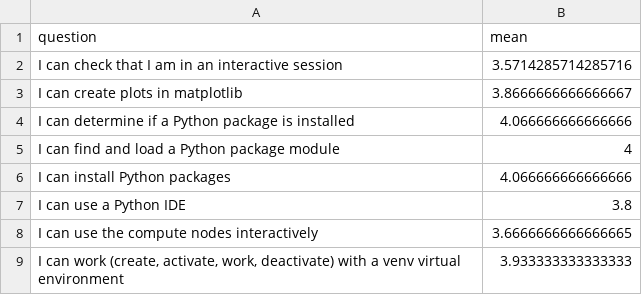
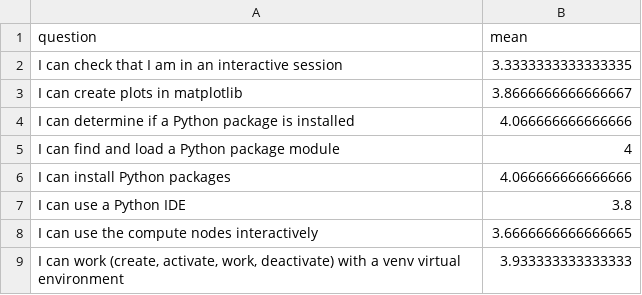
Before and after one commit to UPPMAX/HPC-python, a CSV file: evaluations/20250425_day_2/average_confidences.csv, drawn as a sheet.

```diff
--- a/evaluations/20250425_day_2/average_confidences.csv
+++ b/evaluations/20250425_day_2/average_confidences.csv
@@ -1,3 +1,3 @@
 question,mean
-I can check that I am in an interactive session,3.5714285714285716
+I can check that I am in an interactive session,3.3333333333333335
 I can create plots in matplotlib,3.8666666666666667
```
Also changed, not shown: 6 other files.
